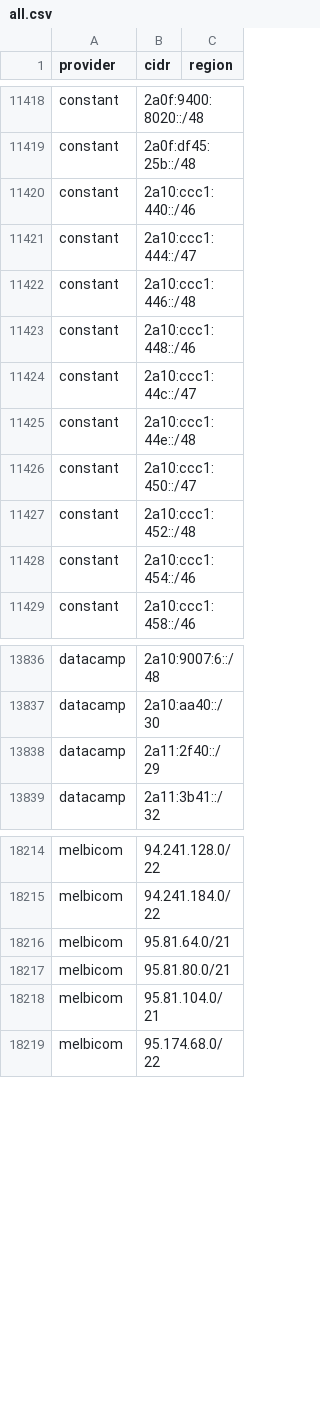
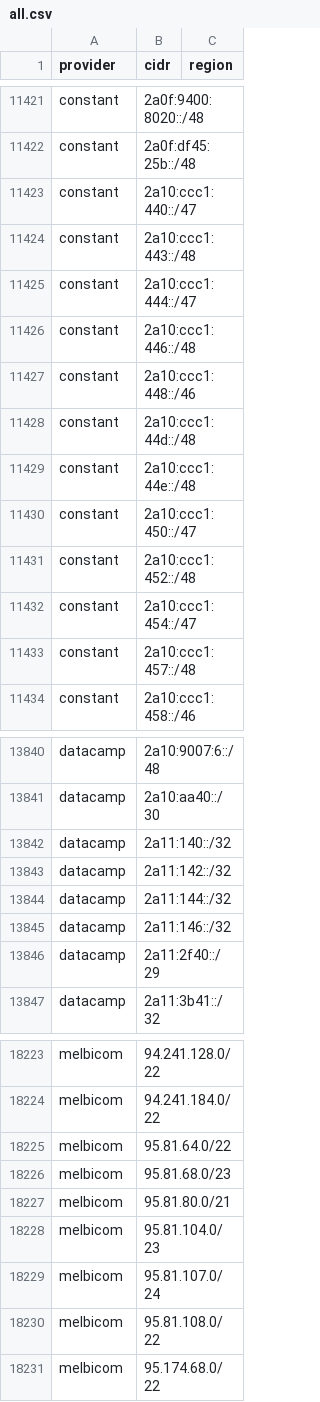
Before and after one commit to prettyleaf/cdn, a CSV file: all/all.csv, drawn as a sheet; only a part is shown, gaps mark what is left out; the diff covers the shown part only.

```diff
--- a/all/all.csv
+++ b/all/all.csv
@@ -11419,3 +11422,4 @@ constant,2a0f:9400:8020::/48,
 constant,2a0f:df45:25b::/48,
-constant,2a10:ccc1:440::/46,
+constant,2a10:ccc1:440::/47,
+constant,2a10:ccc1:443::/48,
 constant,2a10:ccc1:444::/47,
@@ -11423,3 +11427,3 @@ constant,2a10:ccc1:446::/48,
 constant,2a10:ccc1:448::/46,
-constant,2a10:ccc1:44c::/47,
+constant,2a10:ccc1:44d::/48,
 constant,2a10:ccc1:44e::/48,
@@ -11427,3 +11431,4 @@ constant,2a10:ccc1:450::/47,
 constant,2a10:ccc1:452::/48,
-constant,2a10:ccc1:454::/46,
+constant,2a10:ccc1:454::/47,
+constant,2a10:ccc1:457::/48,
 constant,2a10:ccc1:458::/46,
@@ -13837,2 +13841,6 @@ datacamp,2a10:9007:6::/48,
 datacamp,2a10:aa40::/30,
+datacamp,2a11:140::/32,
+datacamp,2a11:142::/32,
+datacamp,2a11:144::/32,
+datacamp,2a11:146::/32,
 datacamp,2a11:2f40::/29,
@@ -18215,5 +18224,8 @@ melbicom,94.241.128.0/22,
 melbicom,94.241.184.0/22,
-melbicom,95.81.64.0/21,
+melbicom,95.81.64.0/22,
+melbicom,95.81.68.0/23,
 melbicom,95.81.80.0/21,
-melbicom,95.81.104.0/21,
+melbicom,95.81.104.0/23,
+melbicom,95.81.107.0/24,
+melbicom,95.81.108.0/22,
 melbicom,95.174.68.0/22,
```
Also changed, not shown: 19 added rows, 14 removed rows and 13 edited cells elsewhere in this file, 58 other files.
